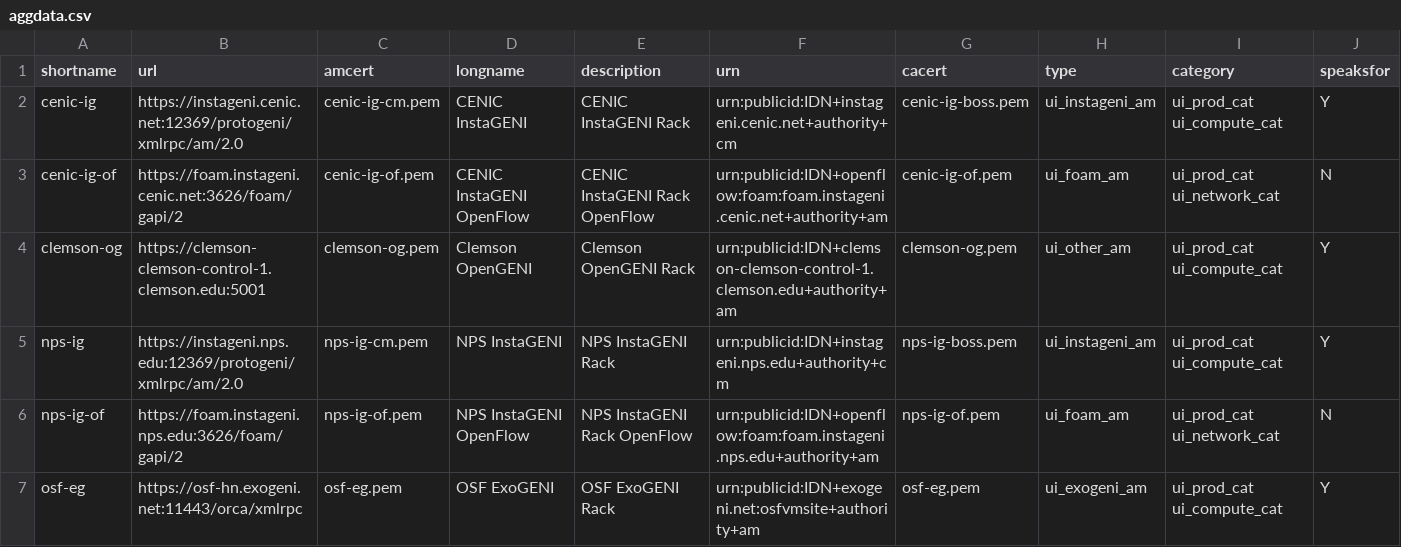
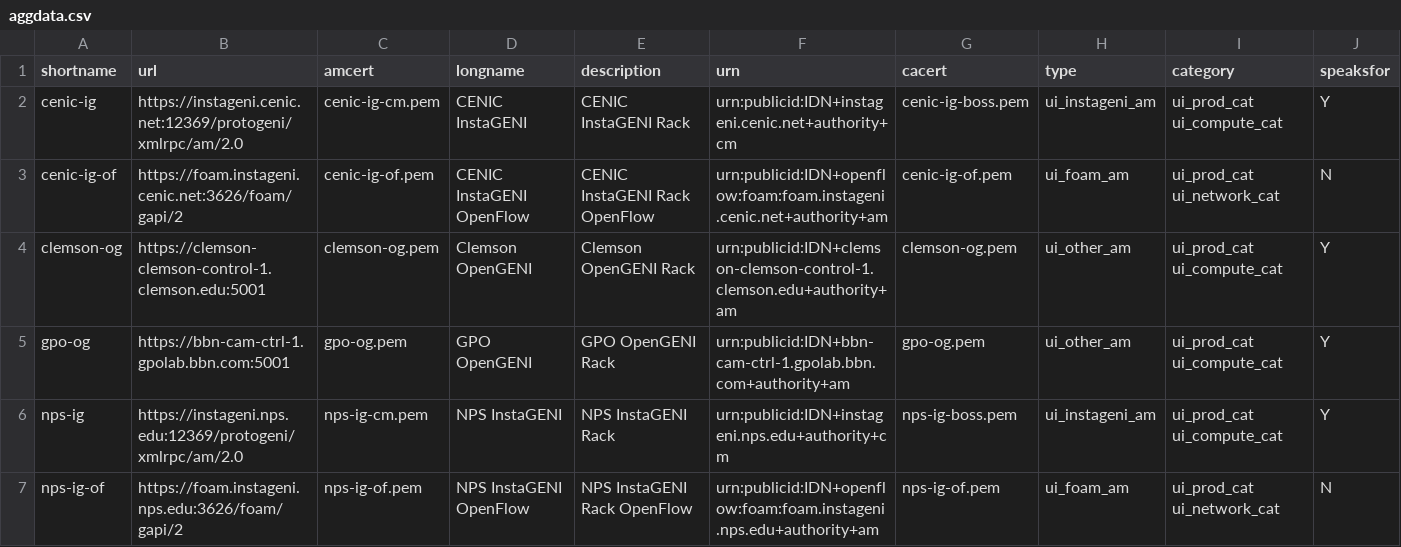
Before and after one commit to GENI-NSF/geni-ch, a CSV file: chapi/data/sr/aggdata.csv, drawn as a sheet; only a part is shown; the shorter side is filled out with more unchanged rows; the diff names each change by its address in the sheet, - before the commit and + after, or states it on an @@ line.

```diff
--- a/chapi/data/sr/aggdata.csv
+++ b/chapi/data/sr/aggdata.csv
+row 5: gpo-og | https://bbn-cam-ctrl-1.gpolab.bbn.com:5001 | gpo-og.pem | GPO OpenGENI | GPO OpenGENI Rack | urn:publicid:IDN+bbn-cam-ctrl-1.gpolab.bbn.com+authority+am | gpo-og.pem | ui_other_am | ui_prod_cat ui_compute_cat | Y
```
Also changed, not shown: 2 other files.
